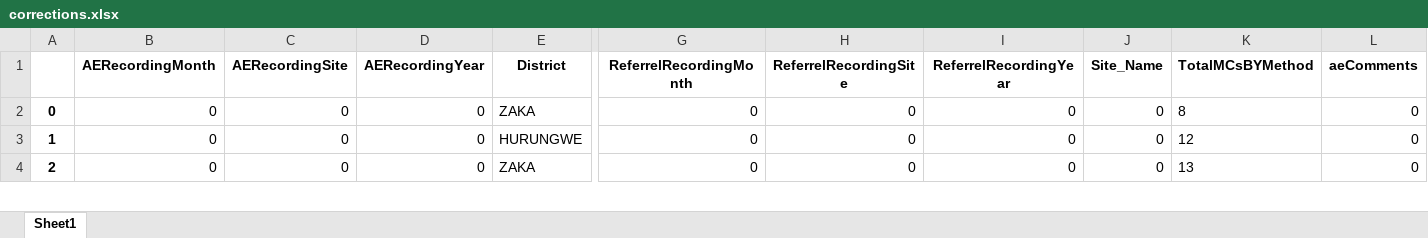
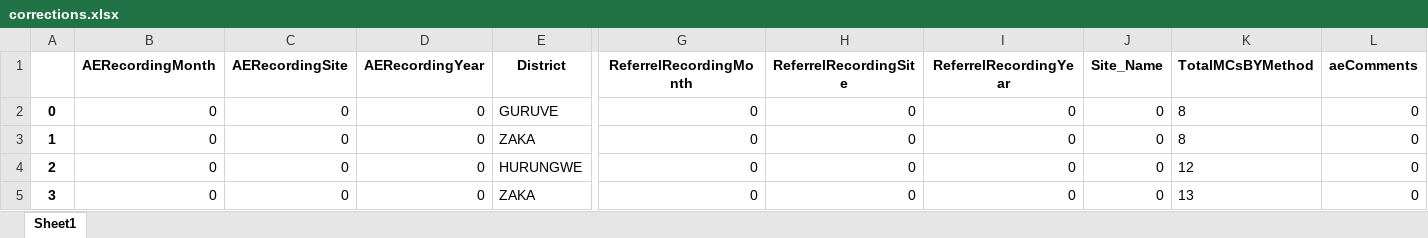
Before and after one commit to ashleymutenha/zazicProgrammaticReport, an Excel workbook: corrections.xlsx, sheet Sheet1, drawn as a sheet; only a part is shown, gaps mark what is left out; values as stored, in another font and other column widths than the file's, no borders; addresses are those after the commit; rows hold the shown columns only; the diff names each change by its address in the sheet, - before the commit and + after, or states it on an @@ line.

```diff
--- a/corrections.xlsx (sheet Sheet1)
+++ b/corrections.xlsx (sheet Sheet1)
+row 2: 0 | 0 | 0 | 0 | GURUVE | 0 | 0 | 0 | 0 | 8 | 0
@@ column A renumbered from row 3 down @@
```
Also changed, not shown: ZDIPlookup.xlsx, data.xlsx, 7 other files.
